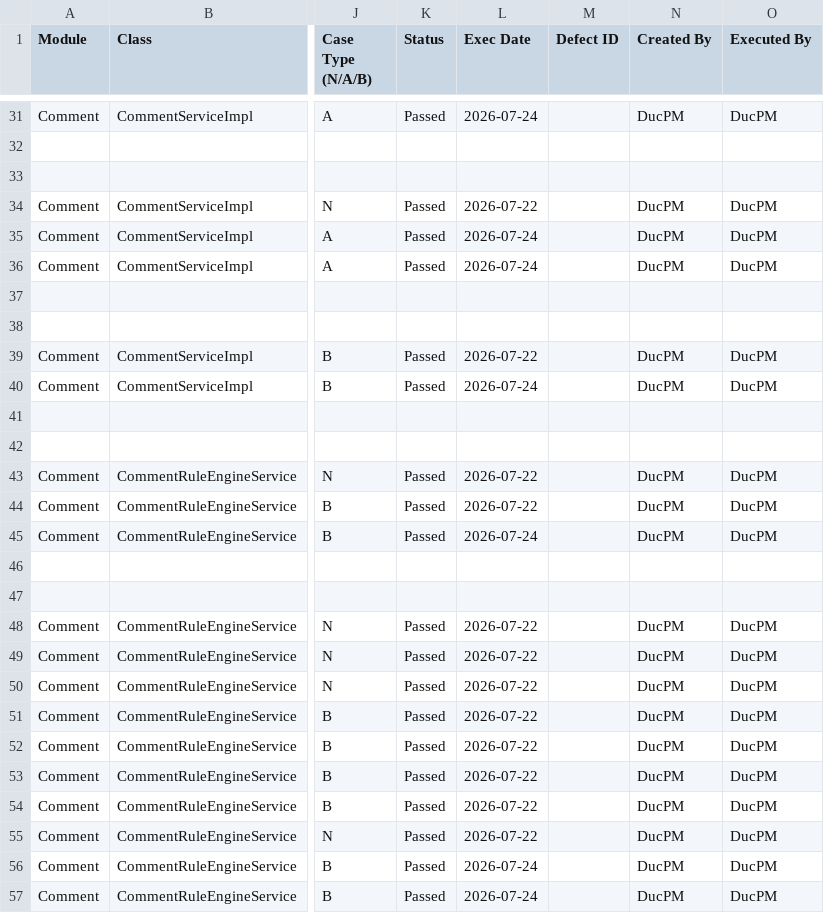
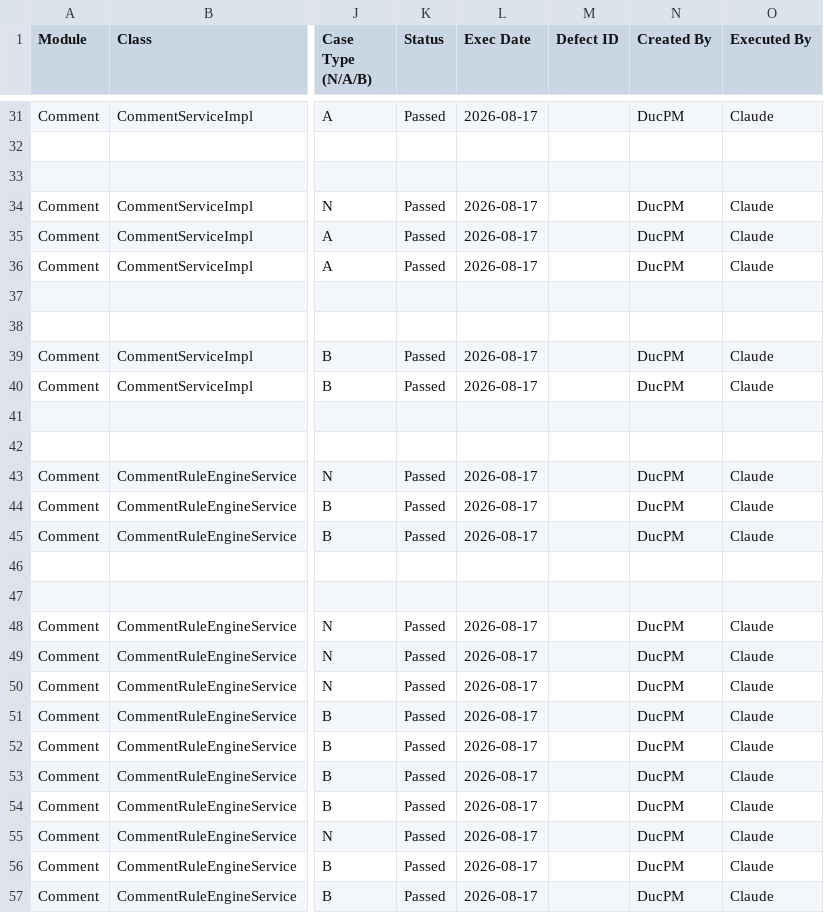
Before and after one commit to thanhthaoqn/HanGo, a CSV file: doc/test_doc/utc-sheet-comment.csv, drawn as a sheet; only a part is shown, gaps mark what is left out; the diff covers the shown part only; the diff names each change by its address in the sheet, - before the commit and + after, or states it on an @@ line.

```diff
--- a/doc/test_doc/utc-sheet-comment.csv
+++ b/doc/test_doc/utc-sheet-comment.csv
-L31 (Exec Date): 2026-07-24
+L31 (Exec Date): 2026-08-17
-O31 (Executed By): DucPM
+O31 (Executed By): Claude
-L34 (Exec Date): 2026-07-22
+L34 (Exec Date): 2026-08-17
-O34:O36 (Executed By): DucPM
+O34:O36 (Executed By): Claude
-L35:L36 (Exec Date): 2026-07-24
+L35:L36 (Exec Date): 2026-08-17
-L39 (Exec Date): 2026-07-22
+L39 (Exec Date): 2026-08-17
-O39:O40 (Executed By): DucPM
+O39:O40 (Executed By): Claude
-L40 (Exec Date): 2026-07-24
+L40 (Exec Date): 2026-08-17
-L43:L44 (Exec Date): 2026-07-22
+L43:L44 (Exec Date): 2026-08-17
-O43:O45 (Executed By): DucPM
+O43:O45 (Executed By): Claude
-L45 (Exec Date): 2026-07-24
+L45 (Exec Date): 2026-08-17
-L48:L55 (Exec Date): 2026-07-22
+L48:L55 (Exec Date): 2026-08-17
-O48:O57 (Executed By): DucPM
+O48:O57 (Executed By): Claude
-L56:L57 (Exec Date): 2026-07-24
+L56:L57 (Exec Date): 2026-08-17
```
Also changed, not shown: 1 added row and 42 edited cells elsewhere in this file, doc/test_doc/utc-sheet-notification.csv, doc/test_doc/utc-sheet-ticket.csv, 2 other files.
